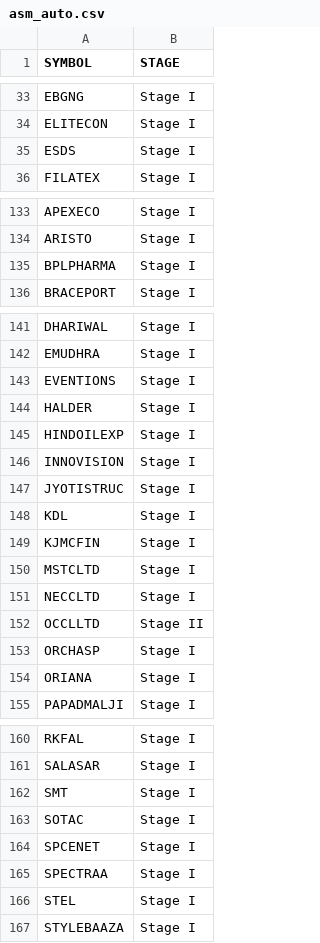
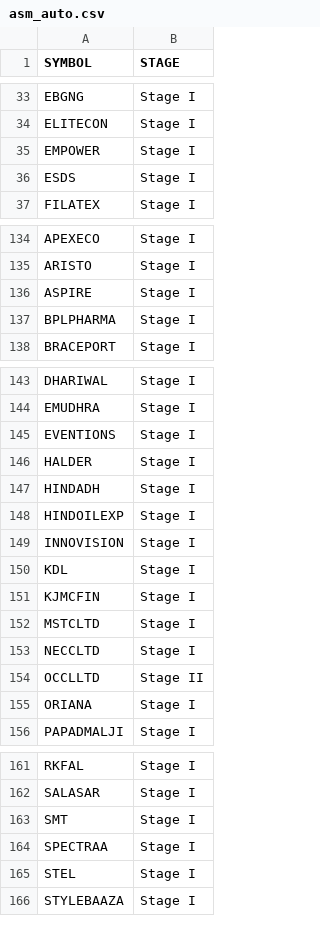
Before and after one commit to casivapersonal/trendlens, a CSV file: nse/asm_auto.csv, drawn as a sheet; only a part is shown, gaps mark what is left out.

Commit message:
Daily data 2026-11-24T04:07Z

```diff
--- a/nse/asm_auto.csv
+++ b/nse/asm_auto.csv
@@ -34,2 +34,3 @@ EBGNG,Stage I
 ELITECON,Stage I
+EMPOWER,Stage I
 ESDS,Stage I
@@ -134,2 +135,3 @@ APEXECO,Stage I
 ARISTO,Stage I
+ASPIRE,Stage I
 BPLPHARMA,Stage I
@@ -144,5 +146,5 @@ EVENTIONS,Stage I
 HALDER,Stage I
+HINDADH,Stage I
 HINDOILEXP,Stage I
 INNOVISION,Stage I
-JYOTISTRUC,Stage I
 KDL,Stage I
@@ -152,3 +154,2 @@ NECCLTD,Stage I
 OCCLLTD,Stage II
-ORCHASP,Stage I
 ORIANA,Stage I
@@ -162,4 +163,2 @@ SALASAR,Stage I
 SMT,Stage I
-SOTAC,Stage I
-SPCENET,Stage I
 SPECTRAA,Stage I
```
Also changed, not shown: nse/results_auto.csv, 4 other files.
